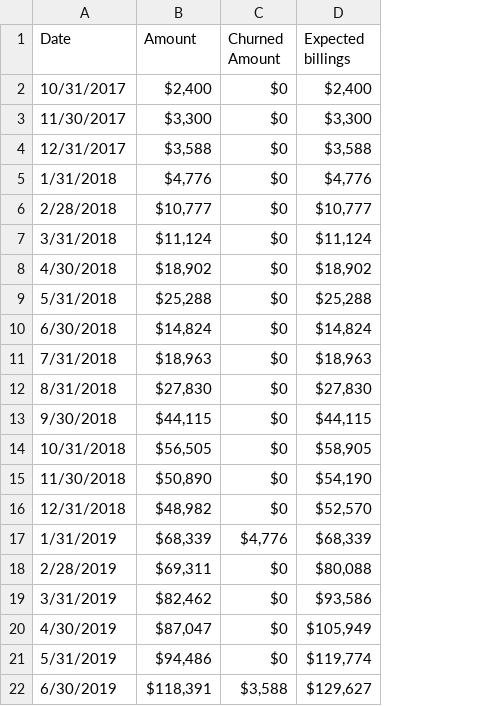
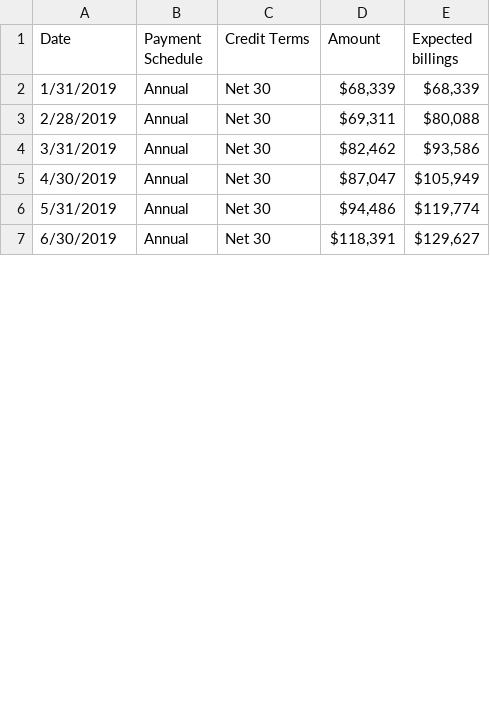
Before and after one commit to edkim/twirl.ai, a CSV file: bookings.csv, drawn as a sheet; only a part is shown; removed rows and columns are numbered as before the commit, all else as after; the diff names each change by its address in the sheet, - before the commit and + after, or states it on an @@ line.

```diff
--- a/bookings.csv
+++ b/bookings.csv
+column B (Payment Schedule), rows 2-7: all Annual
+column C (Credit Terms), rows 2-7: all Net 30
-column C (Churned Amount), rows 17-22: $4,776 | $0 | $0 | $0 | $0 | $3,588
-row 2: 10/31/2017 | $2,400 | $0 | $2,400
-row 3: 11/30/2017 | $3,300 | $0 | $3,300
-row 4: 12/31/2017 | $3,588 | $0 | $3,588
-row 5: 1/31/2018 | $4,776 | $0 | $4,776
-row 6: 2/28/2018 | $10,777 | $0 | $10,777
-row 7: 3/31/2018 | $11,124 | $0 | $11,124
-row 8: 4/30/2018 | $18,902 | $0 | $18,902
-row 9: 5/31/2018 | $25,288 | $0 | $25,288
-row 10: 6/30/2018 | $14,824 | $0 | $14,824
-row 11: 7/31/2018 | $18,963 | $0 | $18,963
-row 12: 8/31/2018 | $27,830 | $0 | $27,830
-row 13: 9/30/2018 | $44,115 | $0 | $44,115
-row 14: 10/31/2018 | $56,505 | $0 | $58,905
-row 15: 11/30/2018 | $50,890 | $0 | $54,190
-row 16: 12/31/2018 | $48,982 | $0 | $52,570
```
Also changed, not shown: 7 other files.
